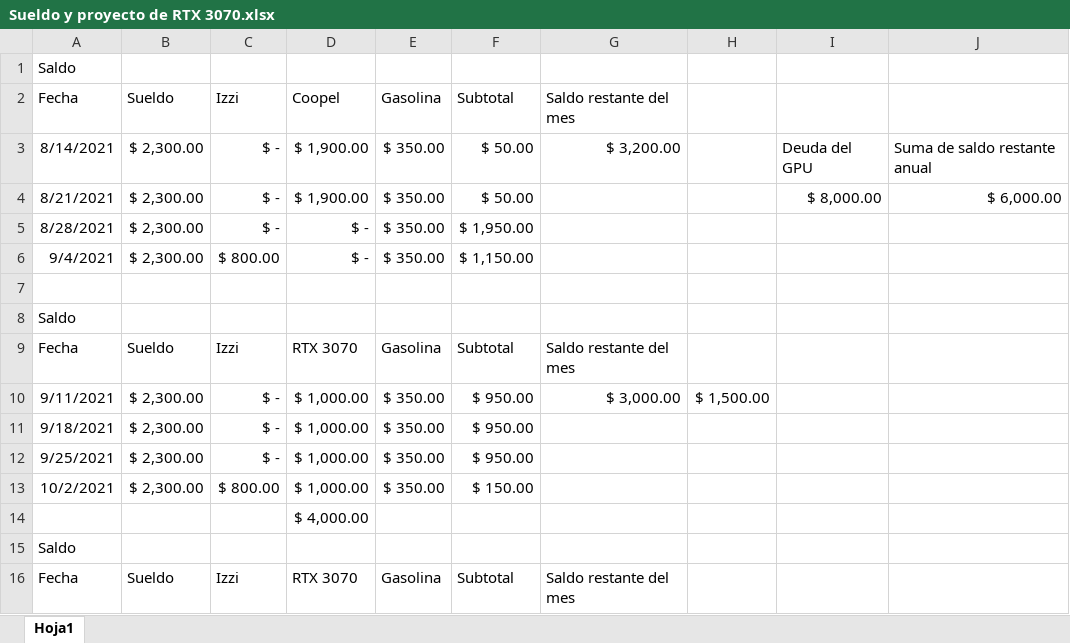
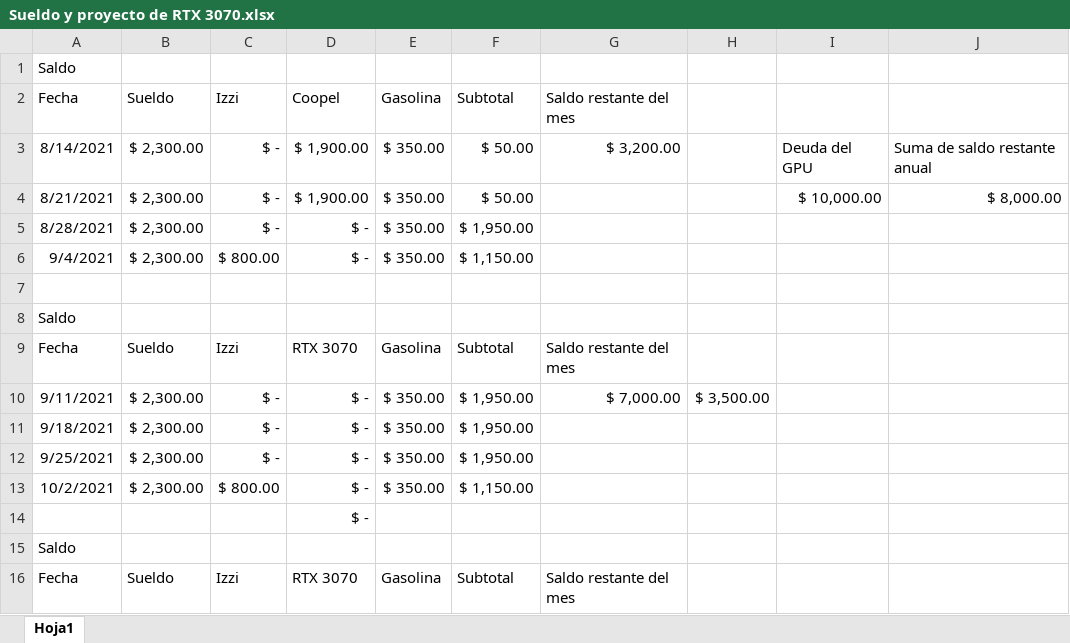
Before and after one commit to Hydra9999414/Cortes, an Excel workbook: Sueldo y proyecto de RTX 3070.xlsx, sheet Hoja1, drawn as a sheet; only a part is shown; values as stored, in another font and other column widths than the file's, no borders; the diff names each change by its address in the sheet, - before the commit and + after, or states it on an @@ line.

```diff
--- a/Sueldo y proyecto de RTX 3070.xlsx (sheet Hoja1)
+++ b/Sueldo y proyecto de RTX 3070.xlsx (sheet Hoja1)
-I4: $ 8,000.00
+I4: $ 10,000.00
-J4: $ 6,000.00
+J4: $ 8,000.00
-D10:D13: $ 1,000.00
+D10:D13: $ -
-F10:F12: $ 950.00
+F10:F12: $ 1,950.00
-G10: $ 3,000.00
+G10: $ 7,000.00
-H10: $ 1,500.00
+H10: $ 3,500.00
-F13: $ 150.00
+F13: $ 1,150.00
-D14: $ 4,000.00
+D14: $ -
```
Also changed, not shown: Obrador cortes 1.xlsx.
